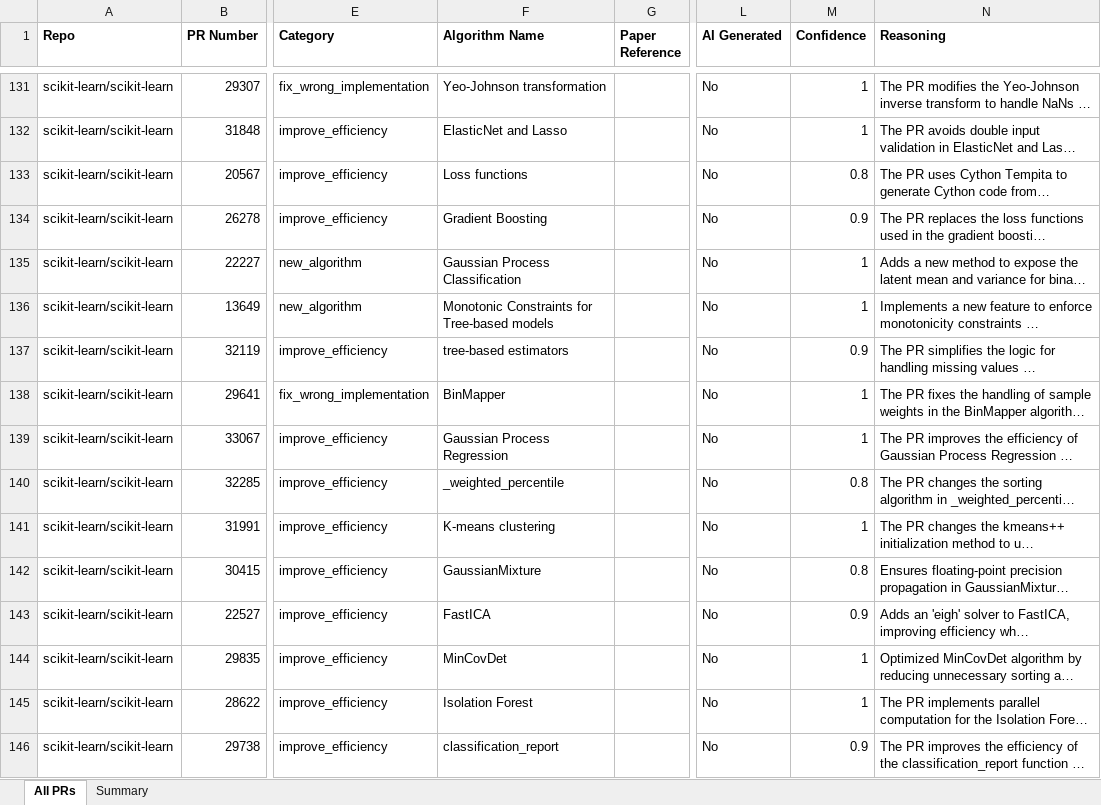
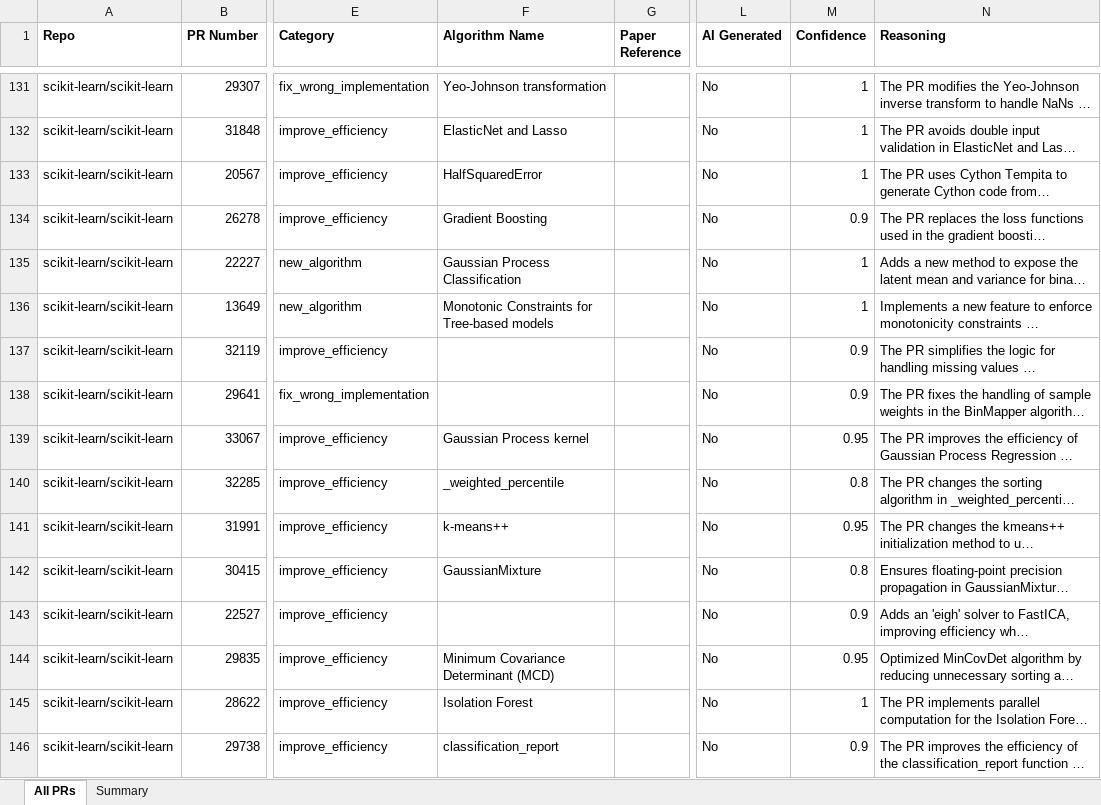
Before and after one commit to ChenziqiAdam/SWE-bench, an Excel workbook: PRs.xlsx, sheet All PRs, drawn as a sheet; only a part is shown, gaps mark what is left out; long unchanged cells end in …; values as stored, in another font and other column widths than the file's, no borders; charts and pictures and table styles not drawn; the diff covers the shown part only; the diff names each change by its address in the sheet, - before the commit and + after, or states it on an @@ line.

Commit message:
Update PRs.xlsx

```diff
--- a/PRs.xlsx (sheet All PRs)
+++ b/PRs.xlsx (sheet All PRs)
-F133 (Algorithm Name): Loss functions
+F133 (Algorithm Name): HalfSquaredError
-M133 (Confidence): 0.8
+M133 (Confidence): 1
-F137 (Algorithm Name): tree-based estimators
+F137 (Algorithm Name): (empty)
-F138 (Algorithm Name): BinMapper
+F138 (Algorithm Name): (empty)
-M138 (Confidence): 1
+M138 (Confidence): 0.9
-F139 (Algorithm Name): Gaussian Process Regression
+F139 (Algorithm Name): Gaussian Process kernel
-M139 (Confidence): 1
+M139 (Confidence): 0.95
-F141 (Algorithm Name): K-means clustering
+F141 (Algorithm Name): k-means++
-M141 (Confidence): 1
+M141 (Confidence): 0.95
-F143 (Algorithm Name): FastICA
+F143 (Algorithm Name): (empty)
-F144 (Algorithm Name): MinCovDet
+F144 (Algorithm Name): Minimum Covariance Determinant (MCD)
-M144 (Confidence): 1
+M144 (Confidence): 0.95
```
Also changed, not shown: 10 added rows and 146 edited cells elsewhere in this sheet, sheet Summary, charts or pictures.
